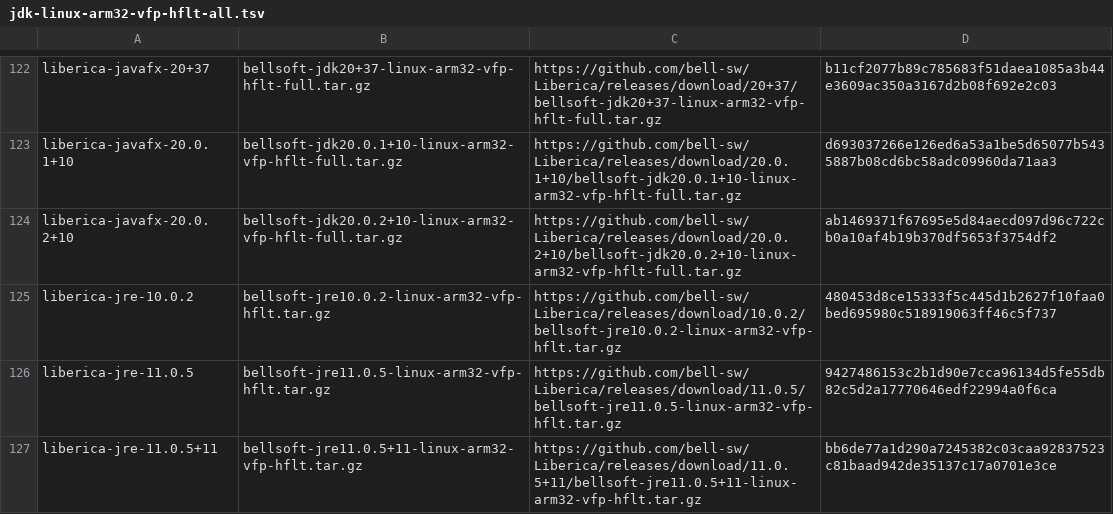
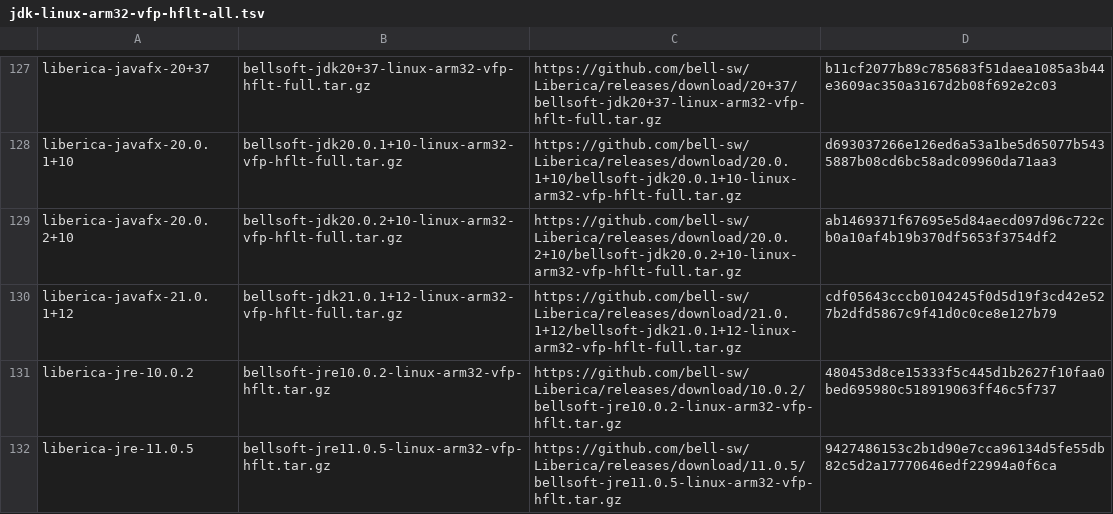
Before and after one commit to mise-plugins/rtx-java, a TSV file: data/jdk-linux-arm32-vfp-hflt-all.tsv, drawn as a sheet; only a part is shown, gaps mark what is left out; the shorter side is filled out with more unchanged rows; the diff covers the shown part only; the diff names each change by its address in the sheet, - before the commit and + after, or states it on an @@ line.

Commit message:
Update Java release data

```diff
--- a/data/jdk-linux-arm32-vfp-hflt-all.tsv
+++ b/data/jdk-linux-arm32-vfp-hflt-all.tsv
+row 130: liberica-javafx-21.0.1+12 | bellsoft-jdk21.0.1+12-linux-arm32-vfp-hflt-full.tar.gz | https://github.com/bell-sw/Liberica/releases/download/21.0.1+12/bellsoft-jdk21.0.1+12-linux-arm32-vfp-hflt-full.tar.gz | cdf05643cccb0104245f0d5d19f3cd42e527b2dfd5867c9f41d0c0ce8e127b79
```
Also changed, not shown: 14 added rows elsewhere in this file, data/jdk-linux-arm32-vfp-hflt-ga.tsv, data/jdk-linux-arm32-vfp-hflt.tsv, 16 other files.
